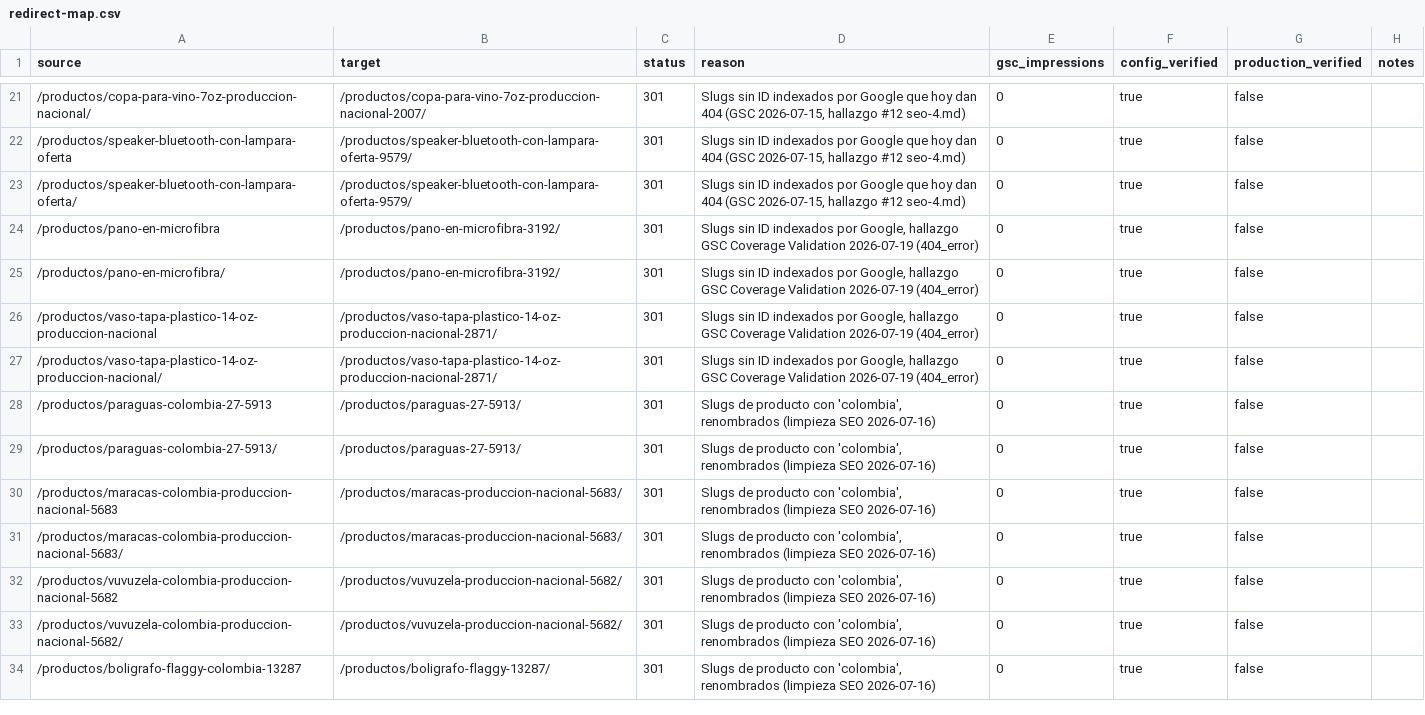
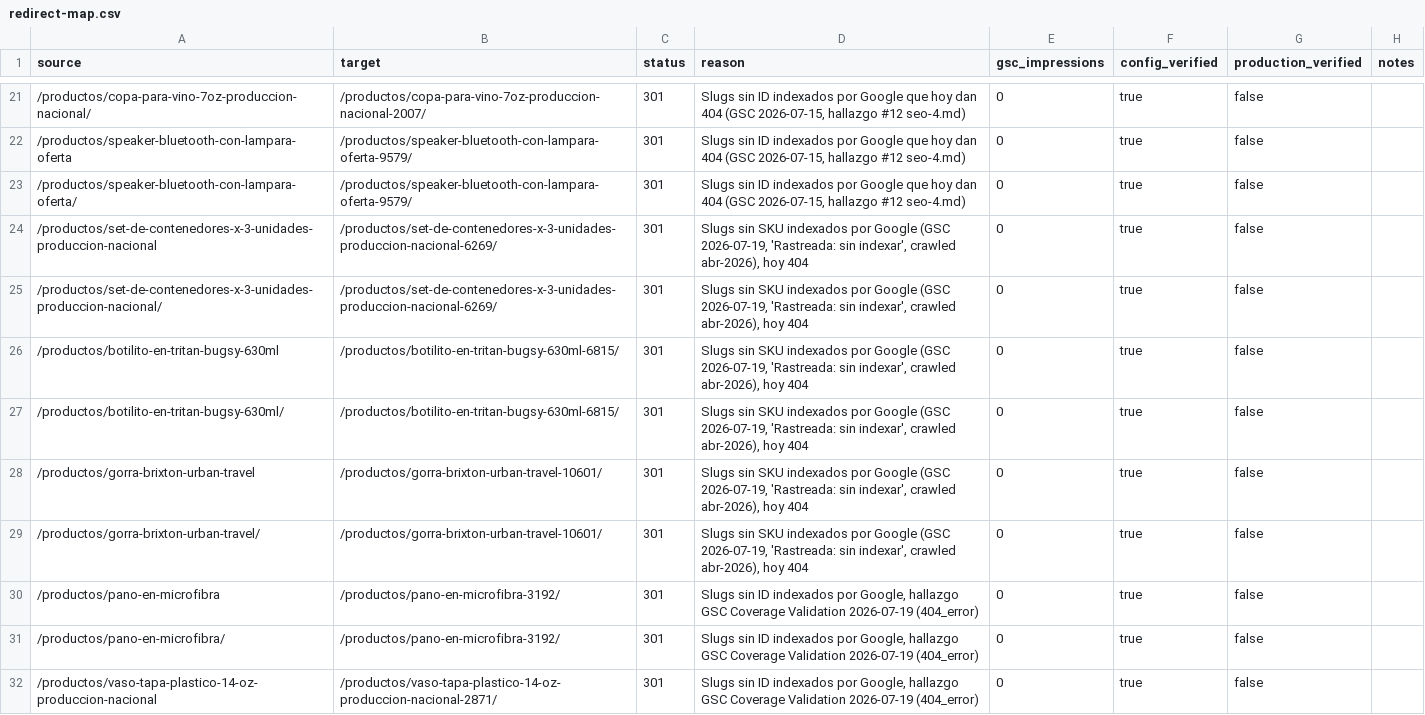
Before and after one commit to edt092/ksp-ecommerce-engine, a CSV file: reports/redirect-map.csv, drawn as a sheet; only a part is shown, gaps mark what is left out; the shorter side is filled out with more unchanged rows.

```diff
--- a/reports/redirect-map.csv
+++ b/reports/redirect-map.csv
@@ -23,2 +23,8 @@ source,target,status,reason,gsc_impressions,config_verified,production_verified,
 /productos/speaker-bluetooth-con-lampara-oferta/,/productos/speaker-bluetooth-con-lampara-oferta-9579/,301,"Slugs sin ID indexados por Google que hoy dan 404 (GSC 2026-07-15, hallazgo #12 seo-4.md)",0,true,false,""
+/productos/set-de-contenedores-x-3-unidades-produccion-nacional,/productos/set-de-contenedores-x-3-unidades-produccion-nacional-6269/,301,"Slugs sin SKU indexados por Google (GSC 2026-07-19, 'Rastreada: sin indexar', crawled abr-2026), hoy 404",0,true,false,""
+/productos/set-de-contenedores-x-3-unidades-produccion-nacional/,/productos/set-de-contenedores-x-3-unidades-produccion-nacional-6269/,301,"Slugs sin SKU indexados por Google (GSC 2026-07-19, 'Rastreada: sin indexar', crawled abr-2026), hoy 404",0,true,false,""
+/productos/botilito-en-tritan-bugsy-630ml,/productos/botilito-en-tritan-bugsy-630ml-6815/,301,"Slugs sin SKU indexados por Google (GSC 2026-07-19, 'Rastreada: sin indexar', crawled abr-2026), hoy 404",0,true,false,""
+/productos/botilito-en-tritan-bugsy-630ml/,/productos/botilito-en-tritan-bugsy-630ml-6815/,301,"Slugs sin SKU indexados por Google (GSC 2026-07-19, 'Rastreada: sin indexar', crawled abr-2026), hoy 404",0,true,false,""
+/productos/gorra-brixton-urban-travel,/productos/gorra-brixton-urban-travel-10601/,301,"Slugs sin SKU indexados por Google (GSC 2026-07-19, 'Rastreada: sin indexar', crawled abr-2026), hoy 404",0,true,false,""
+/productos/gorra-brixton-urban-travel/,/productos/gorra-brixton-urban-travel-10601/,301,"Slugs sin SKU indexados por Google (GSC 2026-07-19, 'Rastreada: sin indexar', crawled abr-2026), hoy 404",0,true,false,""
 /productos/pano-en-microfibra,/productos/pano-en-microfibra-3192/,301,"Slugs sin ID indexados por Google, hallazgo GSC Coverage Validation 2026-07-19 (404_error)",0,true,false,""
```
Also changed, not shown: reports/gsc-crawled-not-indexed-analysis.csv, reports/local-indexability-inventory.csv, 2 other files.
